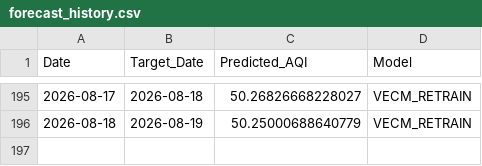
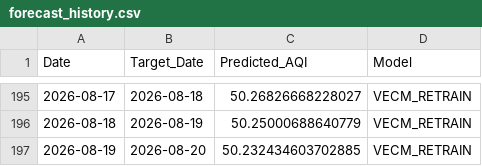
Before and after one commit to pavan3767/Project-AQI, a CSV file: forecast_history.csv, drawn as a sheet; only a part is shown, gaps mark what is left out; the diff names each change by its address in the sheet, - before the commit and + after, or states it on an @@ line.

```diff
--- a/forecast_history.csv
+++ b/forecast_history.csv
+row 197: 2026-08-19 | 2026-08-20 | 50.232434603702885 | VECM_RETRAIN
```
Also changed, not shown: Cleaned AQI Bulk data (26th Jan).csv, drift_log.csv, 2 other files.
